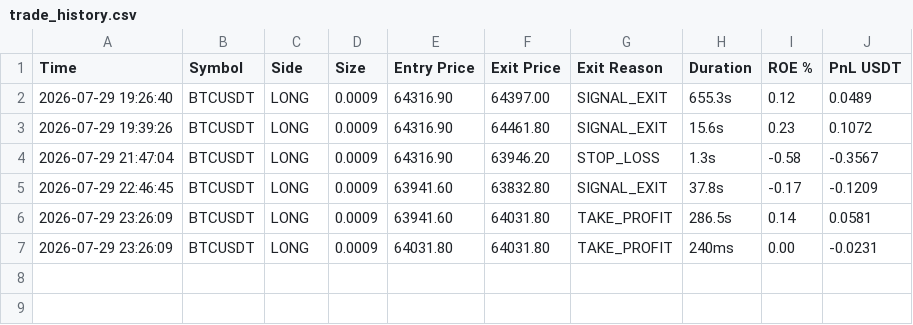
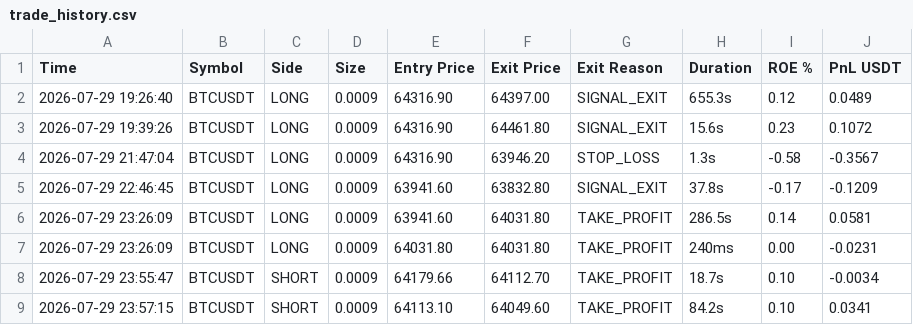
Before and after one commit to educationcentraedusl-stack/BATBOT_V11, a CSV file: data/trade_history.csv, drawn as a sheet; the diff names each change by its address in the sheet, - before the commit and + after, or states it on an @@ line.

Commit message:
feat: implement core strategy engine with dynamic risk analysis, microstructure metrics, and expanded trade data logging

```diff
--- a/data/trade_history.csv
+++ b/data/trade_history.csv
+row 8: 2026-07-29 23:55:47 | BTCUSDT | SHORT | 0.0009 | 64179.66 | 64112.70 | TAKE_PROFIT | 18.7s | 0.10 | -0.0034
+row 9: 2026-07-29 23:57:15 | BTCUSDT | SHORT | 0.0009 | 64113.10 | 64049.60 | TAKE_PROFIT | 84.2s | 0.10 | 0.0341
```
Also changed, not shown: 25 other files.
